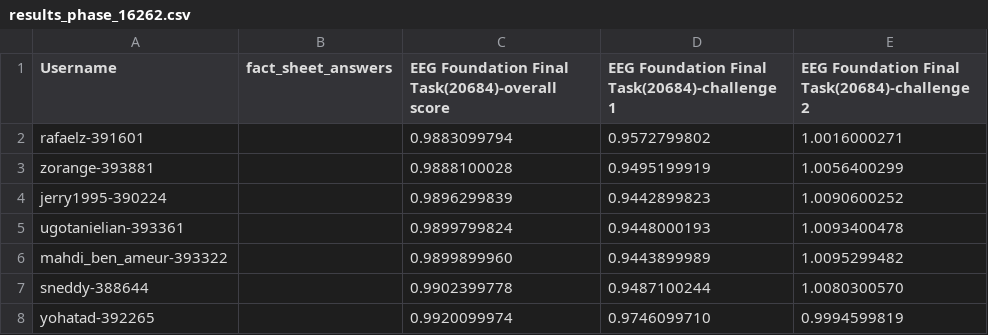
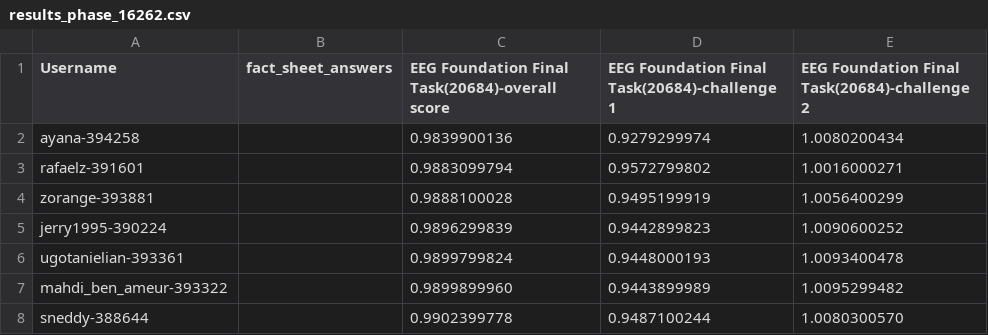
Before and after one commit to eeg2025/eeg2025.github.io, a CSV file: codabench_results/results_phase_16262.csv, drawn as a sheet; only a part is shown; the shorter side is filled out with more unchanged rows.

```diff
--- a/codabench_results/results_phase_16262.csv
+++ b/codabench_results/results_phase_16262.csv
@@ -1,2 +1,3 @@
 Username,fact_sheet_answers,EEG Foundation Final Task(20684)-overall score,EEG Foundation Final Task(20684)-challenge 1,EEG Foundation Final Task(20684)-challenge 2
+ayana-394258,,0.9839900136,0.9279299974,1.0080200434
 rafaelz-391601,,0.9883099794,0.9572799802,1.0016000271
```
Also changed, not shown: 5 other files.
